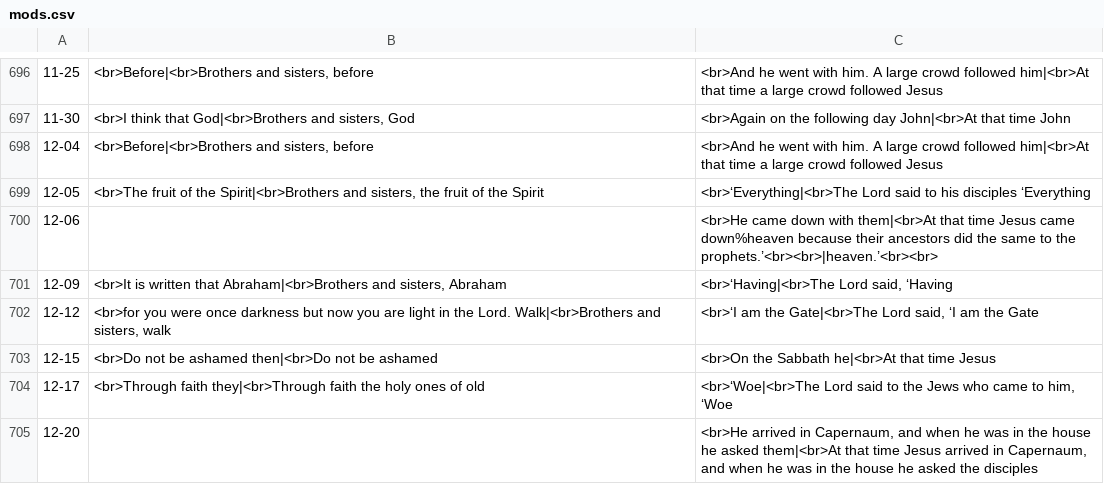
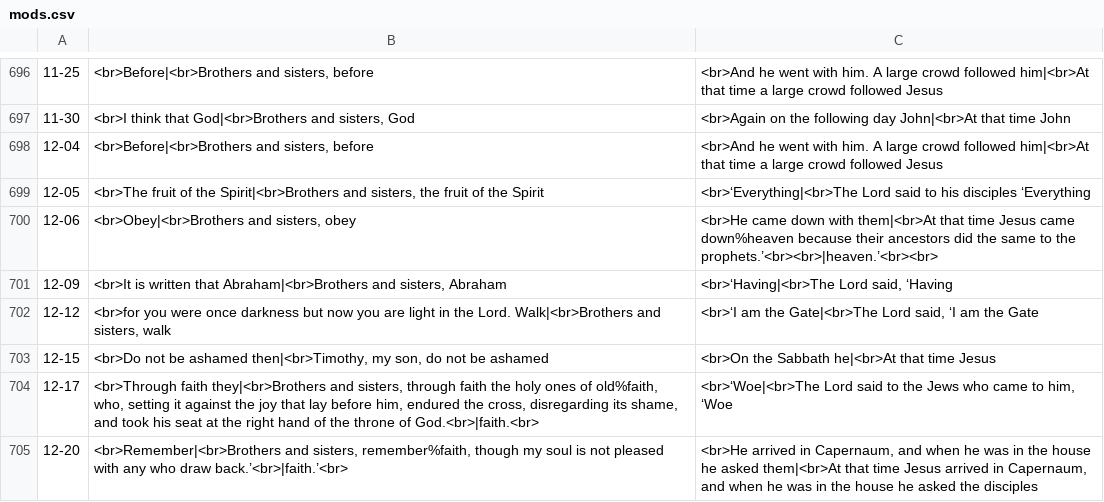
Before and after one commit to cmbryan/yocal, a CSV file: db/mods.csv, drawn as a sheet; only a part is shown, gaps mark what is left out; the diff covers the shown part only; the diff names each change by its address in the sheet, - before the commit and + after, or states it on an @@ line.

```diff
--- a/db/mods.csv
+++ b/db/mods.csv
-B700: (empty)
+B700: <br>Obey|<br>Brothers and sisters, obey
-B703: …be ashamed then|<br>Do not be…
+B703: …be ashamed then|<br>Timothy, my son, do not be…
-B704: <br>Through faith they|<br>Through faith the holy ones of old
+B704: <br>Through faith they|<br>Brothers and sisters, through faith the holy ones of old%faith, who, setting it against the joy that lay before him, endured the cross, disregarding its shame, and took his seat at the right hand of the throne of God.<br>|faith.<br>
-B705: (empty)
+B705: <br>Remember|<br>Brothers and sisters, remember%faith, though my soul is not pleased with any who draw back.’<br>|faith.’<br>
```
Also changed, not shown: 11 edited cells elsewhere in this file, db/menaion.csv, 1 other file.
